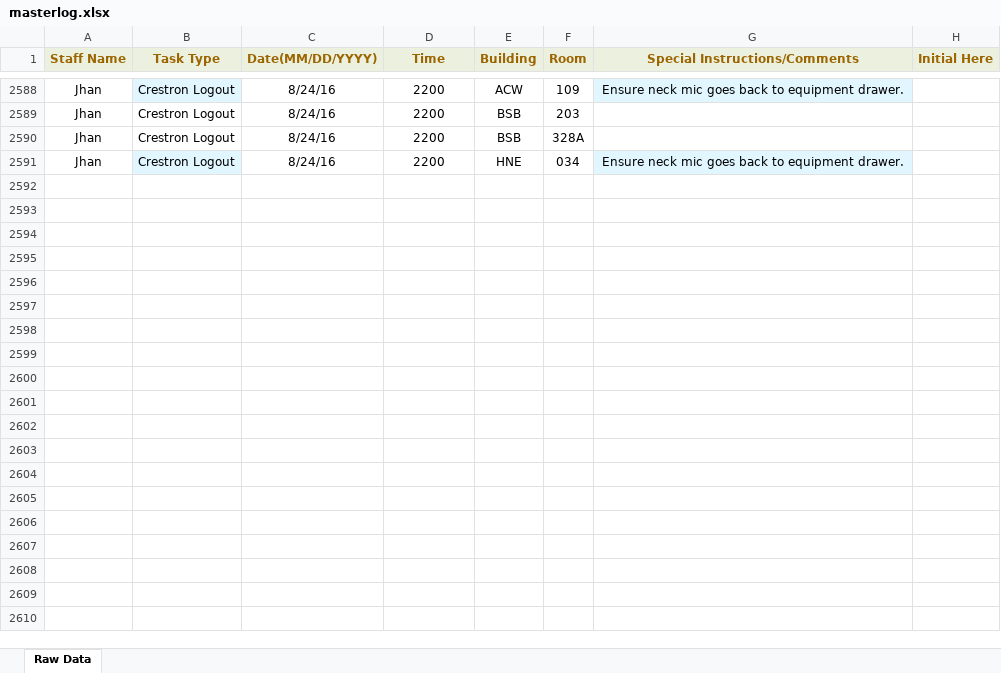
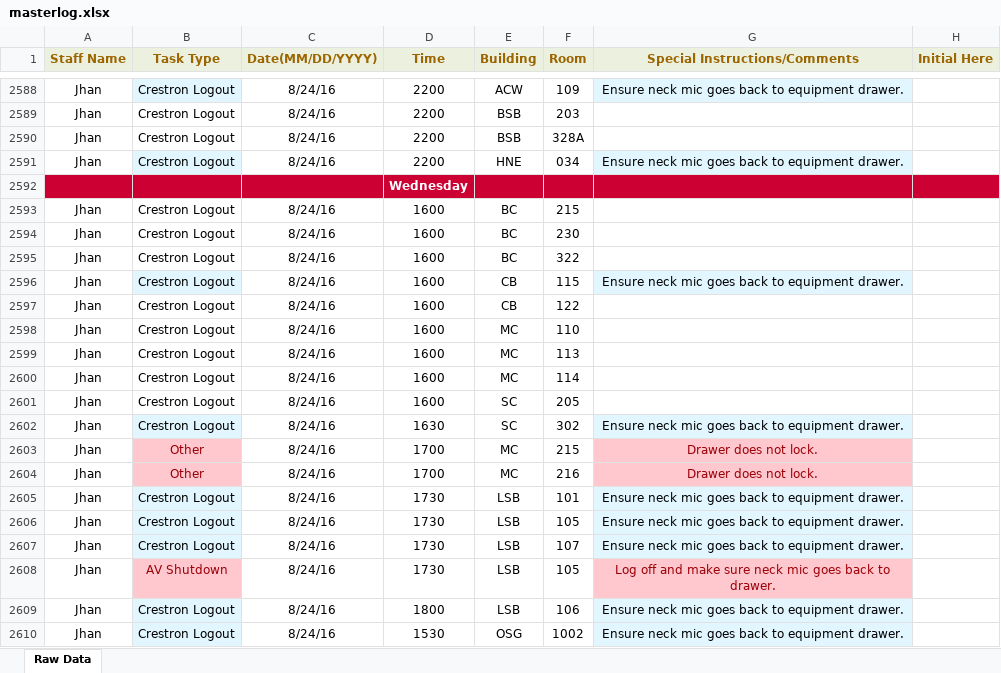
Before and after one commit to jhanperera/ClassOpsLogCreator, an Excel workbook: CLASSOPS/masterlog.xlsx, sheet Raw Data, drawn as a sheet; only a part is shown, gaps mark what is left out; values as stored, in another font and other column widths than the file's, no borders; the diff covers the shown part only; the diff names each change by its address in the sheet, - before the commit and + after, or states it on an @@ line.

```diff
--- a/CLASSOPS/masterlog.xlsx (sheet Raw Data)
+++ b/CLASSOPS/masterlog.xlsx (sheet Raw Data)
+row 2592:  |  |  | Wednesday
+row 2593: Jhan | Crestron Logout | 8/24/16 | 1600 | BC | 215
+row 2594: Jhan | Crestron Logout | 8/24/16 | 1600 | BC | 230
+row 2595: Jhan | Crestron Logout | 8/24/16 | 1600 | BC | 322
+row 2596: Jhan | Crestron Logout | 8/24/16 | 1600 | CB | 115 | Ensure neck mic goes back to equipment drawer.
+row 2597: Jhan | Crestron Logout | 8/24/16 | 1600 | CB | 122
+row 2598: Jhan | Crestron Logout | 8/24/16 | 1600 | MC | 110
+row 2599: Jhan | Crestron Logout | 8/24/16 | 1600 | MC | 113
+row 2600: Jhan | Crestron Logout | 8/24/16 | 1600 | MC | 114
+row 2601: Jhan | Crestron Logout | 8/24/16 | 1600 | SC | 205
+row 2602: Jhan | Crestron Logout | 8/24/16 | 1630 | SC | 302 | Ensure neck mic goes back to equipment drawer.
+row 2603: Jhan | Other | 8/24/16 | 1700 | MC | 215 | Drawer does not lock.
+row 2604: Jhan | Other | 8/24/16 | 1700 | MC | 216 | Drawer does not lock.
+row 2605: Jhan | Crestron Logout | 8/24/16 | 1730 | LSB | 101 | Ensure neck mic goes back to equipment drawer.
+row 2606: Jhan | Crestron Logout | 8/24/16 | 1730 | LSB | 105 | Ensure neck mic goes back to equipment drawer.
+row 2607: Jhan | Crestron Logout | 8/24/16 | 1730 | LSB | 107 | Ensure neck mic goes back to equipment drawer.
+row 2608: Jhan | AV Shutdown | 8/24/16 | 1730 | LSB | 105 | Log off and make sure neck mic goes back to drawer.
+row 2609: Jhan | Crestron Logout | 8/24/16 | 1800 | LSB | 106 | Ensure neck mic goes back to equipment drawer.
+row 2610: Jhan | Crestron Logout | 8/24/16 | 1530 | OSG | 1002 | Ensure neck mic goes back to equipment drawer.
```
Also changed, not shown: 49 added rows elsewhere in this sheet, PW/masterlog.xlsx, 1 other file.
